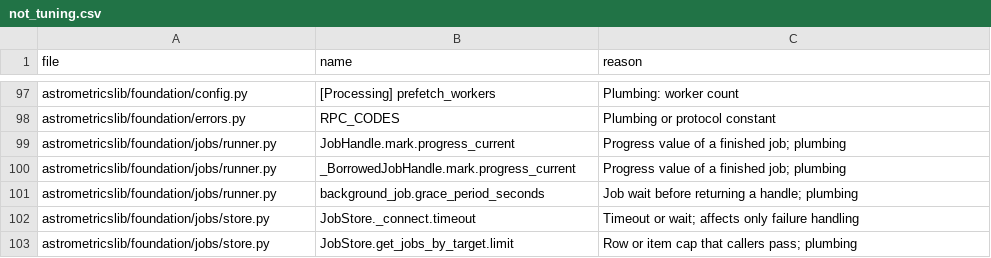
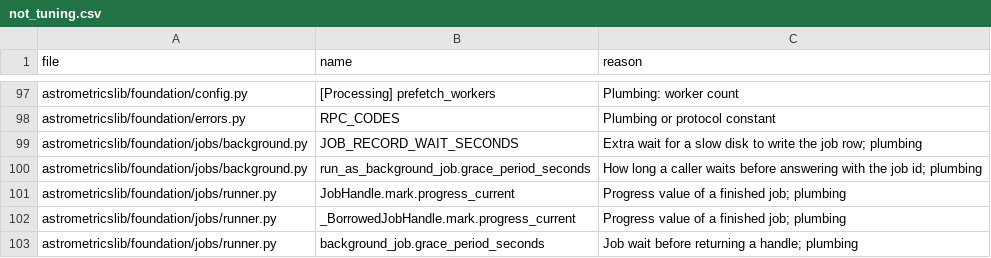
Before and after one commit to m1chae2/astrometrics, a CSV file: build/documentation/parameter_inventory/not_tuning.csv, drawn as a sheet; only a part is shown, gaps mark what is left out; the shorter side is filled out with more unchanged rows.

```diff
--- a/build/documentation/parameter_inventory/not_tuning.csv
+++ b/build/documentation/parameter_inventory/not_tuning.csv
@@ -98,2 +98,4 @@ astrometricslib/foundation/config.py,[Processing] prefetch_workers,Plumbing: wor
 astrometricslib/foundation/errors.py,RPC_CODES,Plumbing or protocol constant
+astrometricslib/foundation/jobs/background.py,JOB_RECORD_WAIT_SECONDS,Extra wait for a slow disk to write the job row; plumbing
+astrometricslib/foundation/jobs/background.py,run_as_background_job.grace_period_seconds,How long a caller waits before answering with the job id; plumbing
 astrometricslib/foundation/jobs/runner.py,JobHandle.mark.progress_current,Progress value of a finished job; plumbing
```
Also changed, not shown: 14 other files.
